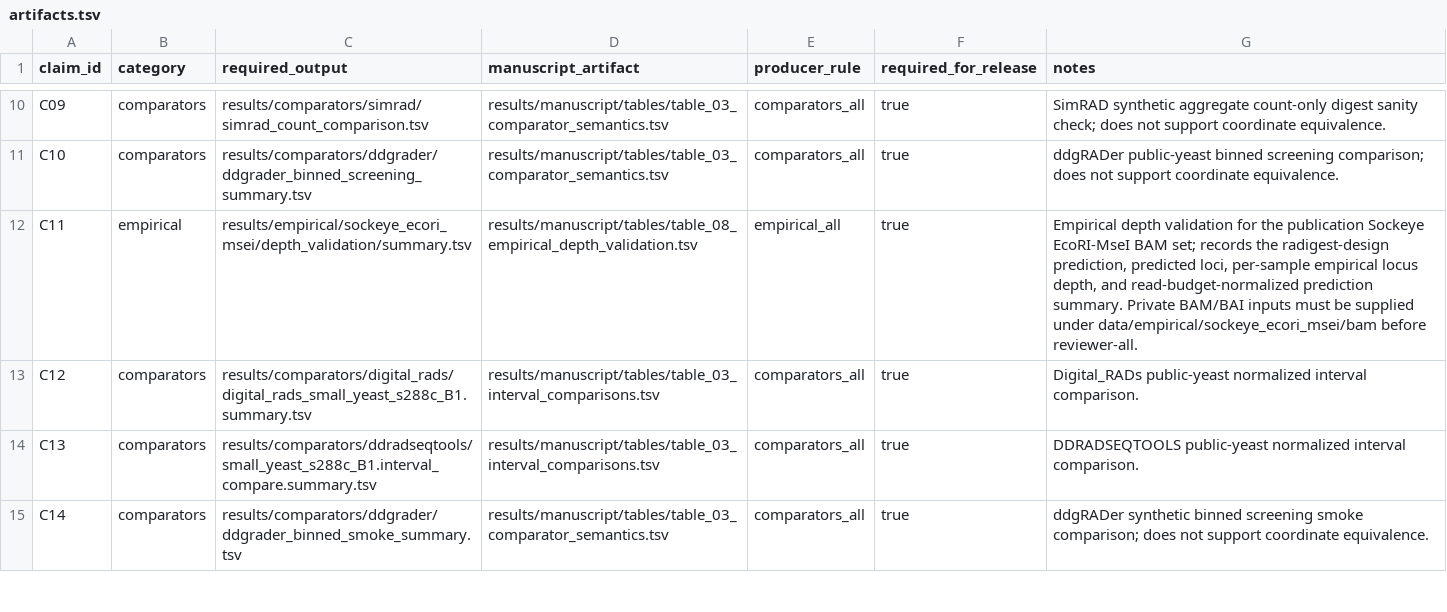
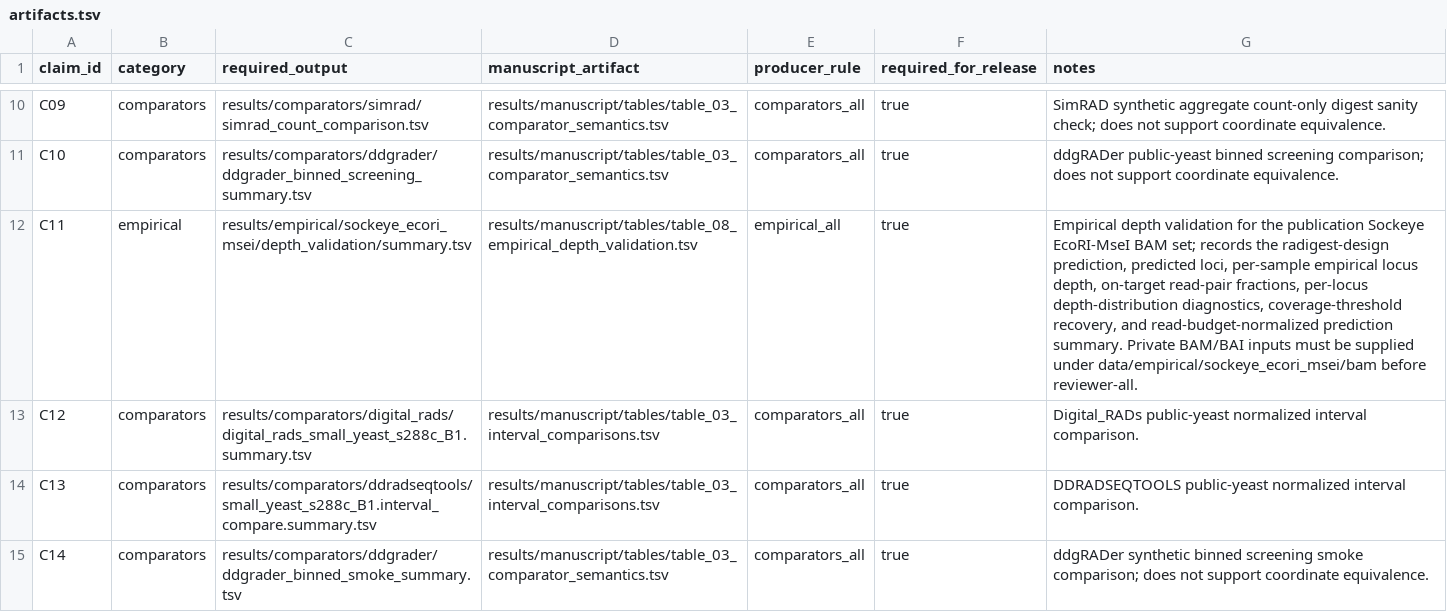
Before and after one commit to ericksamera/radigest-benchmarking, a TSV file: config/artifacts.tsv, drawn as a sheet; only a part is shown, gaps mark what is left out.

Commit message:
feat(scripts)!: add per-locus depth calculation and output - Introduced per-locus depth statistics in `calculate_locus_depth.py`. - Updated `summarize_depth_validation.py` to include per-locus metrics. - Modified `plot_depth_validation.R` to visualize per-locus data. - Added new output files for per-locus depth in the workflow rules. - Removed the old function for locus depth calculation, breaking backward compatibility.

```diff
--- a/config/artifacts.tsv
+++ b/config/artifacts.tsv
@@ -11,3 +11,3 @@ C09	comparators	results/comparators/simrad/simrad_count_comparison.tsv	results/m
 C10	comparators	results/comparators/ddgrader/ddgrader_binned_screening_summary.tsv	results/manuscript/tables/table_03_comparator_semantics.tsv	comparators_all	true	ddgRADer public-yeast binned screening comparison; does not support coordinate equivalence.
-C11	empirical	results/empirical/sockeye_ecori_msei/depth_validation/summary.tsv	results/manuscript/tables/table_08_empirical_depth_validation.tsv	empirical_all	true	Empirical depth validation for the publication Sockeye EcoRI-MseI BAM set; records the radigest-design prediction, predicted loci, per-sample empirical locus depth, and read-budget-normalized prediction summary. Private BAM/BAI inputs must be supplied under data/empirical/sockeye_ecori_msei/bam before reviewer-all.
+C11	empirical	results/empirical/sockeye_ecori_msei/depth_validation/summary.tsv	results/manuscript/tables/table_08_empirical_depth_validation.tsv	empirical_all	true	Empirical depth validation for the publication Sockeye EcoRI-MseI BAM set; records the radigest-design prediction, predicted loci, per-sample empirical locus depth, on-target read-pair fractions, per-locus depth-distribution diagnostics, coverage-threshold recovery, and read-budget-normalized prediction summary. Private BAM/BAI inputs must be supplied under data/empirical/sockeye_ecori_msei/bam before reviewer-all.
 C12	comparators	results/comparators/digital_rads/digital_rads_small_yeast_s288c_B1.summary.tsv	results/manuscript/tables/table_03_interval_comparisons.tsv	comparators_all	true	Digital_RADs public-yeast normalized interval comparison.
```
Also changed, not shown: 10 other files.
